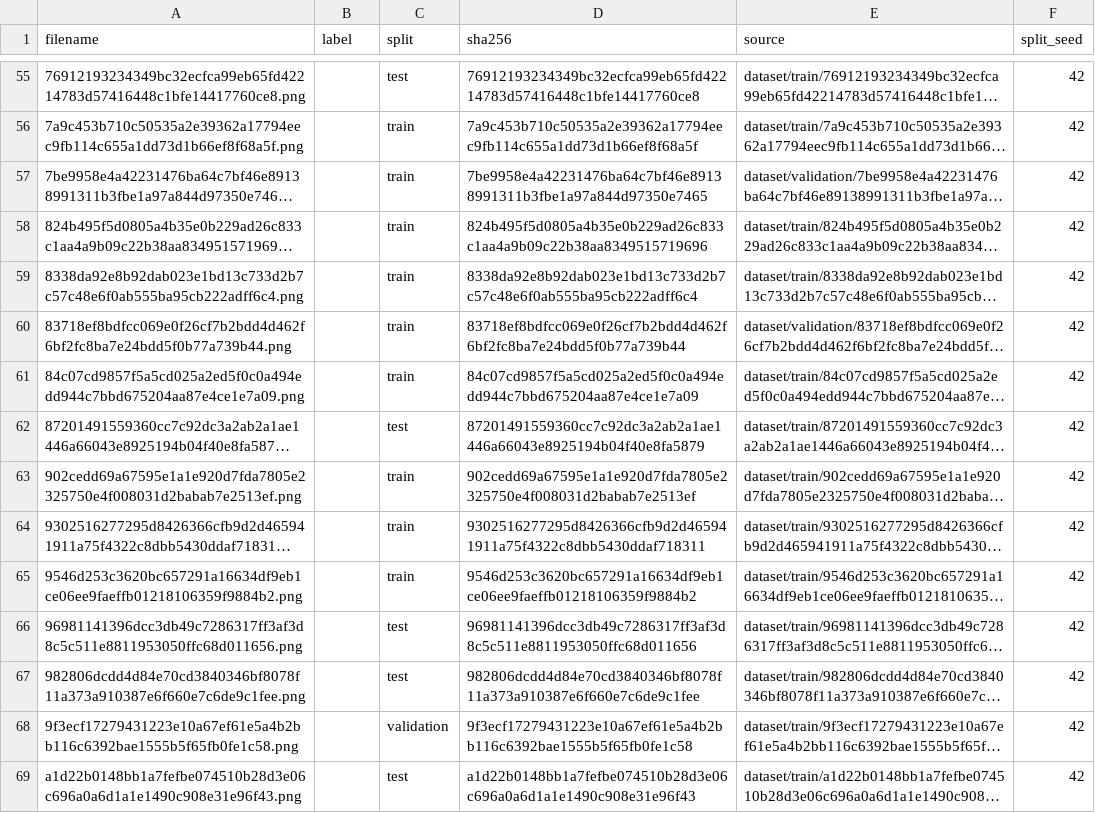
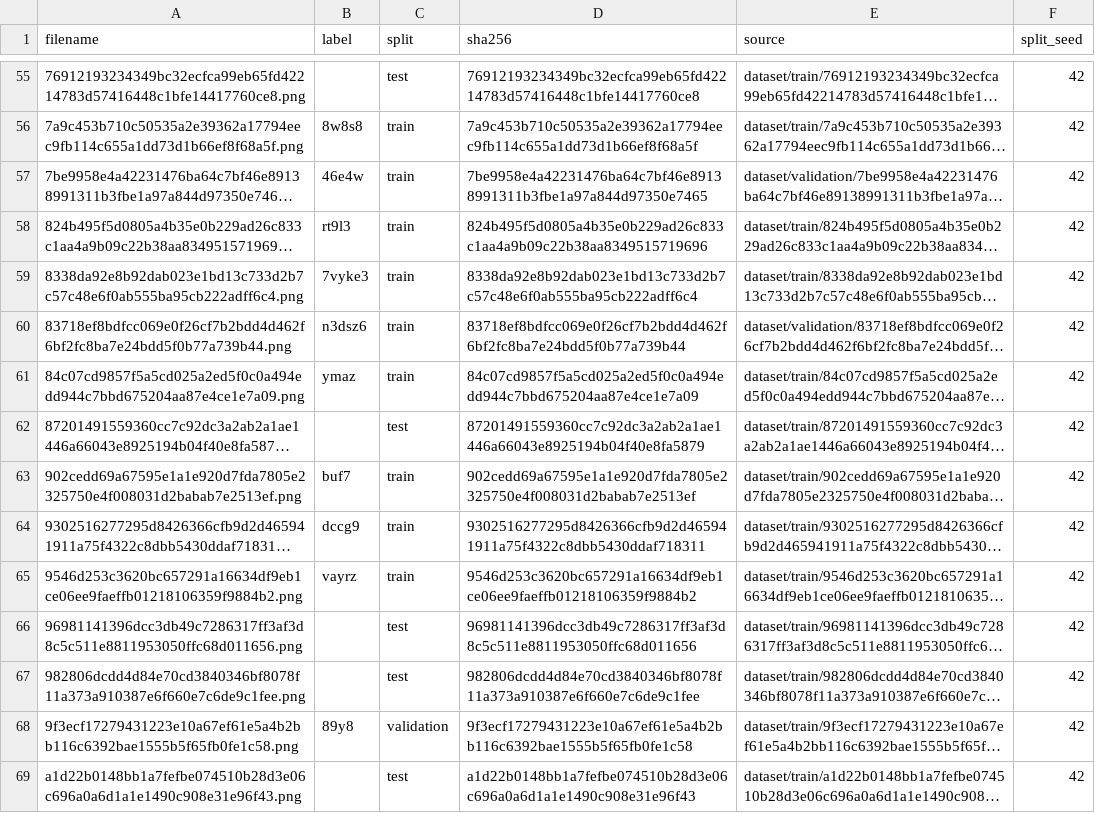
Before and after one commit to phcastello/CaptchaDecay, a CSV file: dataset/real/labels.csv, drawn as a sheet; only a part is shown, gaps mark what is left out; long unchanged cells end in …; the diff covers the shown part only; the diff names each change by its address in the sheet, - before the commit and + after, or states it on an @@ line.

```diff
--- a/dataset/real/labels.csv
+++ b/dataset/real/labels.csv
-B56 (label): (empty)
+B56 (label): 8w8s8
-B57 (label): (empty)
+B57 (label): 46e4w
-B58 (label): (empty)
+B58 (label): rt9l3
-B59 (label): (empty)
+B59 (label): 7vyke3
-B60 (label): (empty)
+B60 (label): n3dsz6
-B61 (label): (empty)
+B61 (label): ymaz
-B63 (label): (empty)
+B63 (label): buf7
-B64 (label): (empty)
+B64 (label): dccg9
-B65 (label): (empty)
+B65 (label): vayrz
-B68 (label): (empty)
+B68 (label): 89y8
```
Also changed, not shown: 74 edited cells elsewhere in this file, 43 other files.
